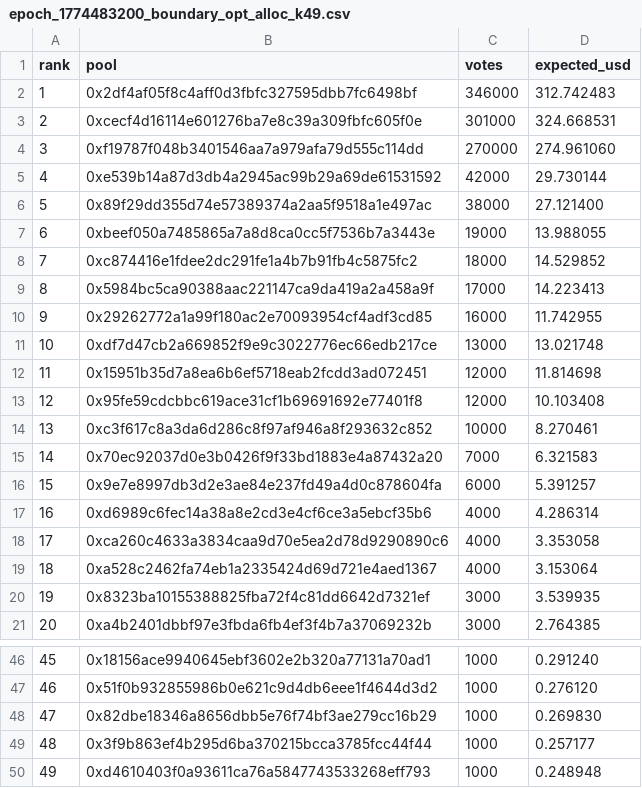
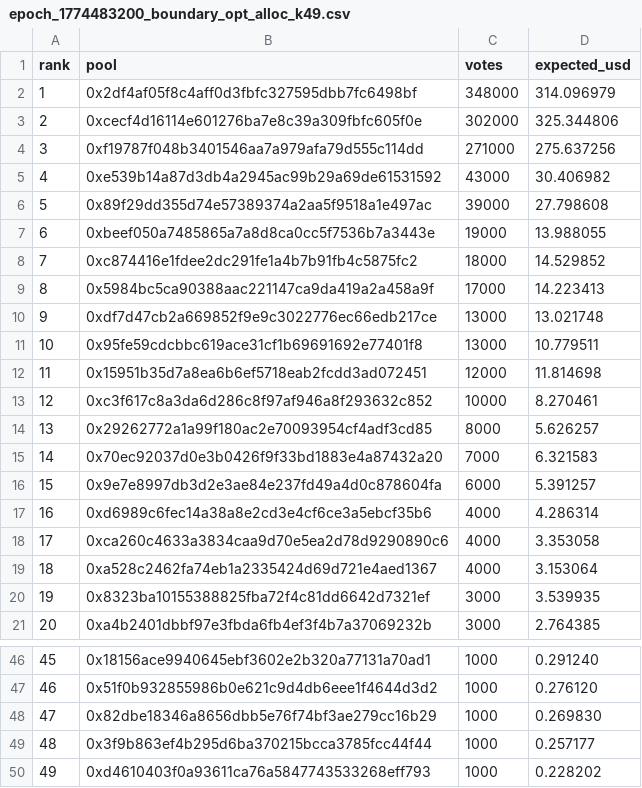
Before and after one commit to RichJamo/hydrex-optimiser, a CSV file: analysis/pre_boundary/epoch_1774483200_boundary_opt_alloc_k49.csv, drawn as a sheet; only a part is shown, gaps mark what is left out; the diff covers the shown part only.

```diff
--- a/analysis/pre_boundary/epoch_1774483200_boundary_opt_alloc_k49.csv
+++ b/analysis/pre_boundary/epoch_1774483200_boundary_opt_alloc_k49.csv
@@ -1,7 +1,7 @@
 rank,pool,votes,expected_usd
-1,0x2df4af05f8c4aff0d3fbfc327595dbb7fc6498bf,346000,312.742483
-2,0xcecf4d16114e601276ba7e8c39a309fbfc605f0e,301000,324.668531
-3,0xf19787f048b3401546aa7a979afa79d555c114dd,270000,274.961060
-4,0xe539b14a87d3db4a2945ac99b29a69de61531592,42000,29.730144
-5,0x89f29dd355d74e57389374a2aa5f9518a1e497ac,38000,27.121400
+1,0x2df4af05f8c4aff0d3fbfc327595dbb7fc6498bf,348000,314.096979
+2,0xcecf4d16114e601276ba7e8c39a309fbfc605f0e,302000,325.344806
+3,0xf19787f048b3401546aa7a979afa79d555c114dd,271000,275.637256
+4,0xe539b14a87d3db4a2945ac99b29a69de61531592,43000,30.406982
+5,0x89f29dd355d74e57389374a2aa5f9518a1e497ac,39000,27.798608
 6,0xbeef050a7485865a7a8d8ca0cc5f7536b7a3443e,19000,13.988055
@@ -9,7 +9,7 @@ rank,pool,votes,expected_usd
 8,0x5984bc5ca90388aac221147ca9da419a2a458a9f,17000,14.223413
-9,0x29262772a1a99f180ac2e70093954cf4adf3cd85,16000,11.742955
-10,0xdf7d47cb2a669852f9e9c3022776ec66edb217ce,13000,13.021748
+9,0xdf7d47cb2a669852f9e9c3022776ec66edb217ce,13000,13.021748
+10,0x95fe59cdcbbc619ace31cf1b69691692e77401f8,13000,10.779511
 11,0x15951b35d7a8ea6b6ef5718eab2fcdd3ad072451,12000,11.814698
-12,0x95fe59cdcbbc619ace31cf1b69691692e77401f8,12000,10.103408
-13,0xc3f617c8a3da6d286c8f97af946a8f293632c852,10000,8.270461
+12,0xc3f617c8a3da6d286c8f97af946a8f293632c852,10000,8.270461
+13,0x29262772a1a99f180ac2e70093954cf4adf3cd85,8000,5.626257
 14,0x70ec92037d0e3b0426f9f33bd1883e4a87432a20,7000,6.321583
@@ -49,2 +49,2 @@ rank,pool,votes,expected_usd
 48,0x3f9b863ef4b295d6ba370215bcca3785fcc44f44,1000,0.257177
-49,0xd4610403f0a93611ca76a5847743533268eff793,1000,0.248948
+49,0xd4610403f0a93611ca76a5847743533268eff793,1000,0.228202
```
Also changed, not shown: 17 edited cells elsewhere in this file, analysis/pre_boundary/epoch_boundary_vs_t1_review_all.csv, 7 other files.
